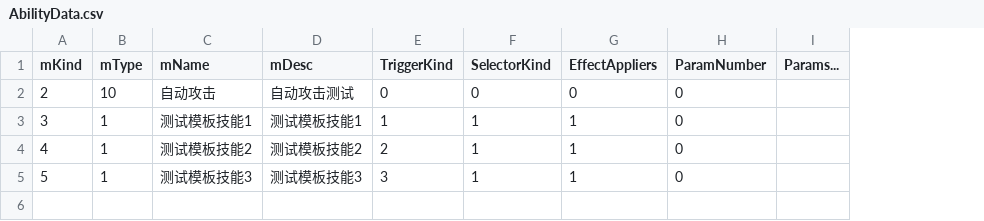
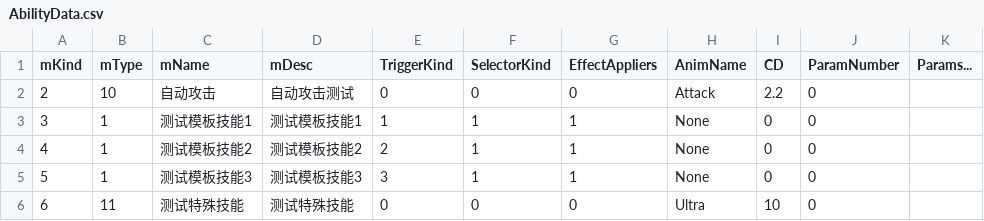
Before and after one commit to VallayAndAlian/Nonsense_Novelist, a CSV file: Assets/Resources/Tables/AbilityData.csv, drawn as a sheet; the diff names each change by its address in the sheet, - before the commit and + after, or states it on an @@ line.

```diff
--- a/Assets/Resources/Tables/AbilityData.csv
+++ b/Assets/Resources/Tables/AbilityData.csv
+column H (AnimName), rows 2-5: Attack | None | None | None
+column I (CD), rows 2-5: 2.2 | 0 | 0 | 0
+row 6: 6 | 11 | 测试特殊技能 | 测试特殊技能 | 0 | 0 | 0 | Ultra | 10 | 0
```
Also changed, not shown: Assets/Resources/Tables/BattleUnitData.csv, 23 other files.
